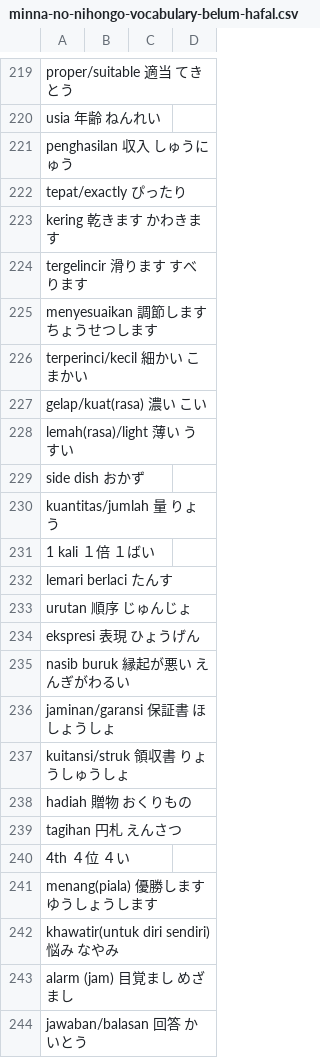
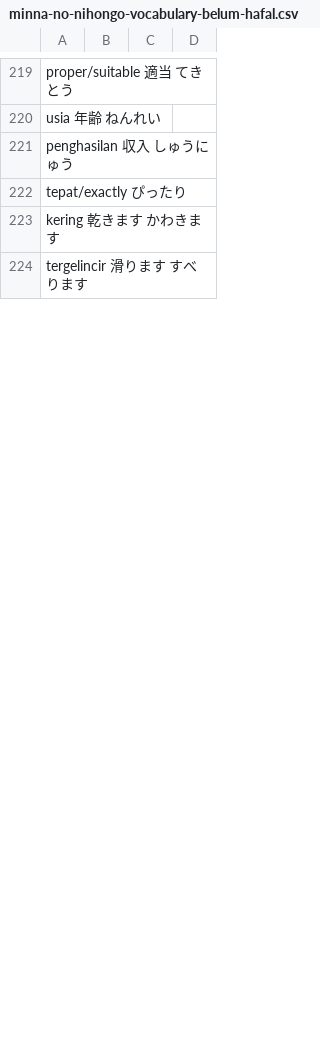
Before and after one commit to moemoe89/simple-quizify, a CSV file: minna-no-nihongo-vocabulary-belum-hafal.csv, drawn as a sheet; only a part is shown, gaps mark what is left out; removed rows and columns are numbered as before the commit, all else as after; the diff covers the shown part only; the diff names each change by its address in the sheet, - before the commit and + after, or states it on an @@ line.

Commit message:
fix: csv

```diff
--- a/minna-no-nihongo-vocabulary-belum-hafal.csv
+++ b/minna-no-nihongo-vocabulary-belum-hafal.csv
-row 225: menyesuaikan 調節します ちょうせつします
-row 226: terperinci/kecil 細かい こまかい
-row 227: gelap/kuat(rasa) 濃い こい
-row 228: lemah(rasa)/light 薄い うすい
-row 229: side dish おかず
-row 230: kuantitas/jumlah 量 りょう
-row 231: 1 kali １倍 １ばい
-row 232: lemari berlaci たんす
-row 233: urutan 順序 じゅんじょ
-row 234: ekspresi 表現 ひょうげん
-row 235: nasib buruk 縁起が悪い えんぎがわるい
-row 236: jaminan/garansi 保証書 ほしょうしょ
-row 237: kuitansi/struk 領収書 りょうしゅうしょ
-row 238: hadiah 贈物 おくりもの
-row 239: tagihan 円札 えんさつ
-row 240: 4th ４位 ４い
-row 241: menang(piala) 優勝します ゆうしょうします
-row 242: khawatir(untuk diri sendiri) 悩み なやみ
-row 243: alarm (jam) 目覚まし めざまし
-row 244: jawaban/balasan 回答 かいとう
```
Also changed, not shown: 50 added rows and 30 removed rows elsewhere in this file.
